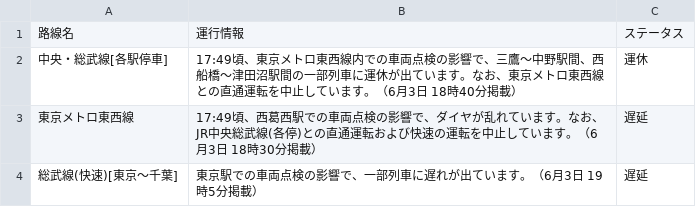
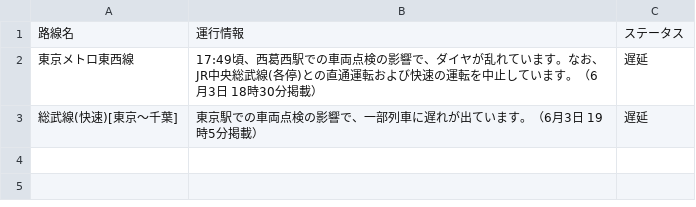
Before and after one commit to TakaoSenrioka/TrainViewHazama, a CSV file: public/result.csv, drawn as a sheet; the diff names each change by its address in the sheet, - before the commit and + after, or states it on an @@ line.

Commit message:
Auto update CSV files

```diff
--- a/public/result.csv
+++ b/public/result.csv
-row 2: 中央・総武線[各駅停車] | 17:49頃、東京メトロ東西線内での車両点検の影響で、三鷹〜中野駅間、西船橋〜津田沼駅間の一部列車に運休が出ています。なお、東京メトロ東西線との直通運転を中止しています。（6月3日 18時40分掲載） | 運休
```
